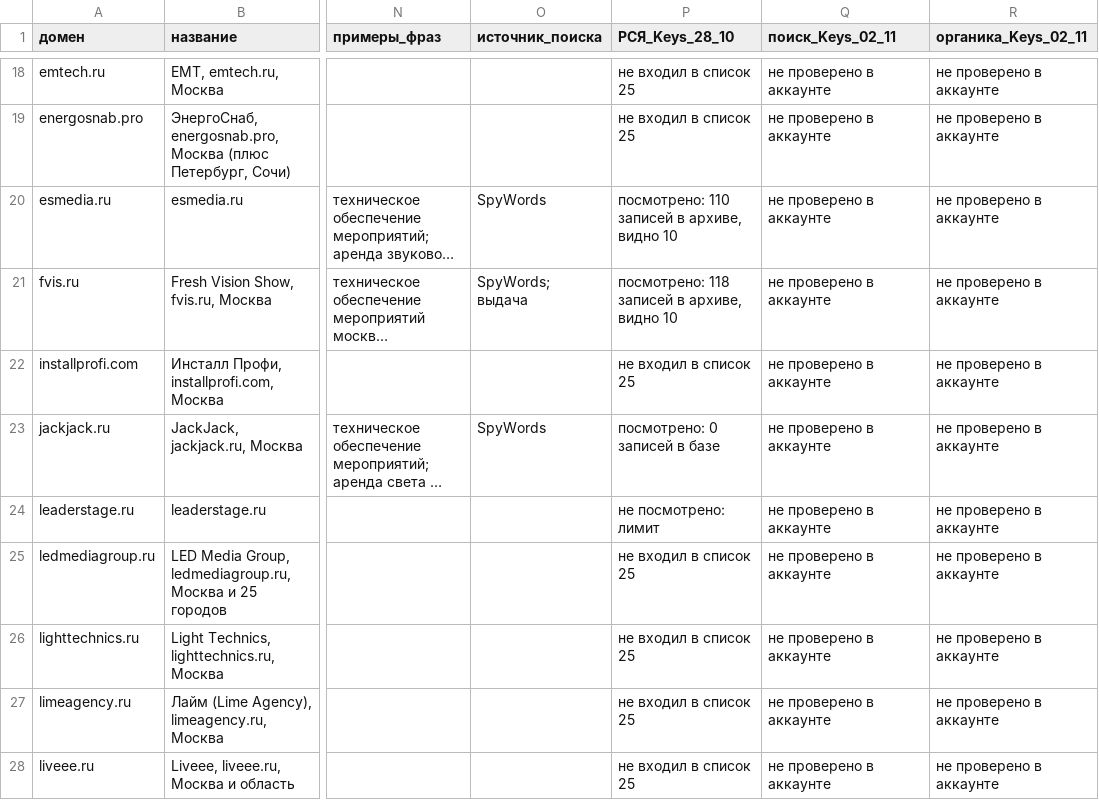
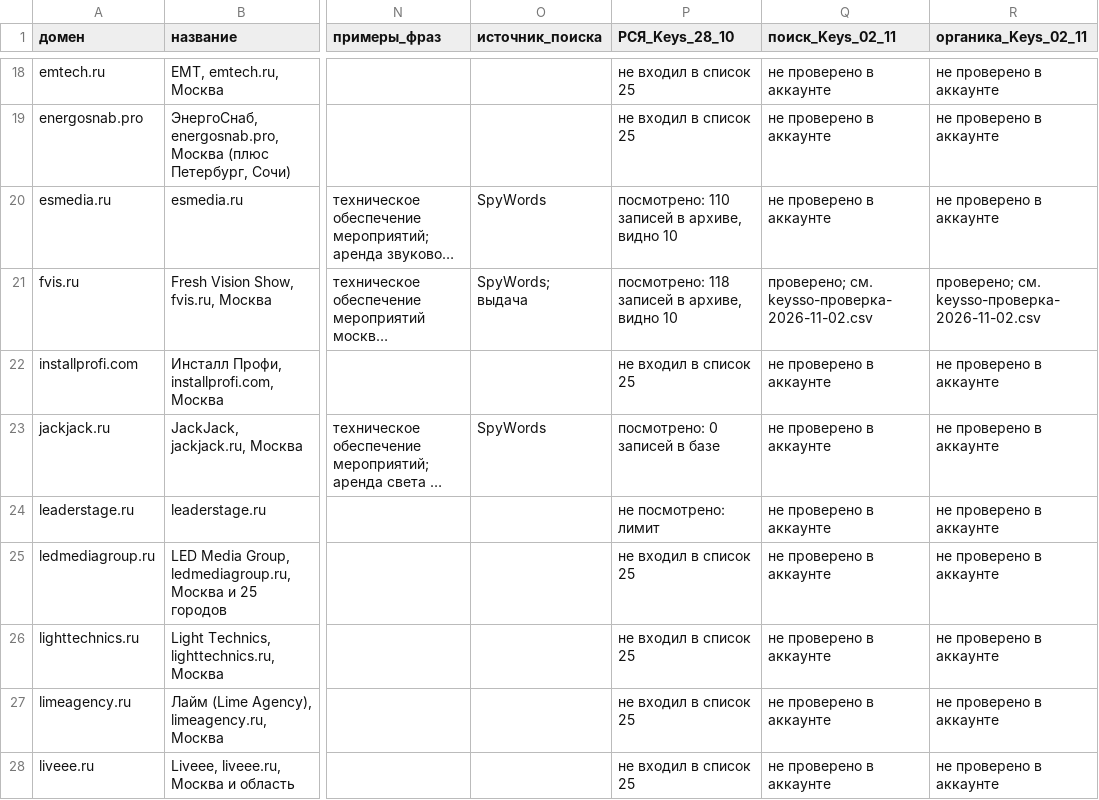
Before and after one commit to mashater7/spektr-marketing, a CSV file: sources/конкуренты-яндекс-реестр-2026-11-02.csv, drawn as a sheet; only a part is shown, gaps mark what is left out; long unchanged cells end in …; the diff covers the shown part only; the diff names each change by its address in the sheet, - before the commit and + after, or states it on an @@ line.

```diff
--- a/sources/конкуренты-яндекс-реестр-2026-11-02.csv
+++ b/sources/конкуренты-яндекс-реестр-2026-11-02.csv
-Q21 (поиск_Keys_02_11): не проверено в аккаунте
+Q21 (поиск_Keys_02_11): проверено; см. keysso-проверка-2026-11-02.csv
-R21 (органика_Keys_02_11): не проверено в аккаунте
+R21 (органика_Keys_02_11): проверено; см. keysso-проверка-2026-11-02.csv
```
Also changed, not shown: 14 edited cells elsewhere in this file, 4 other files.
